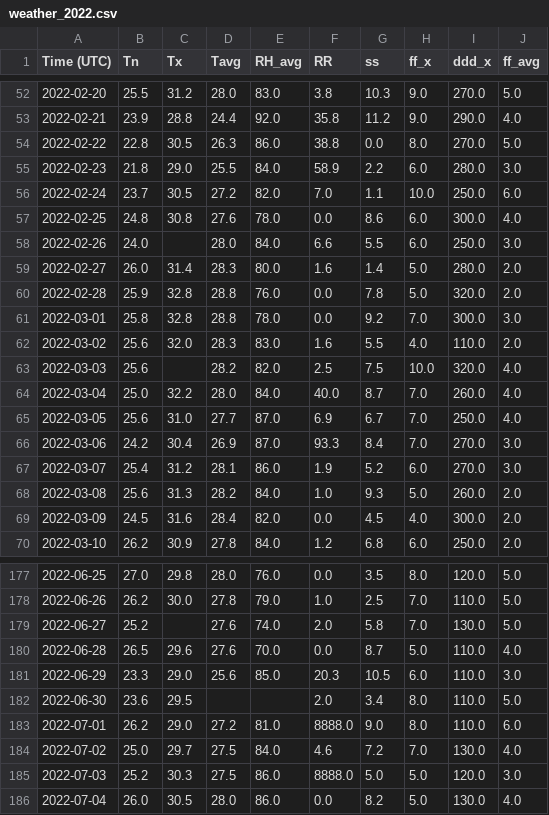
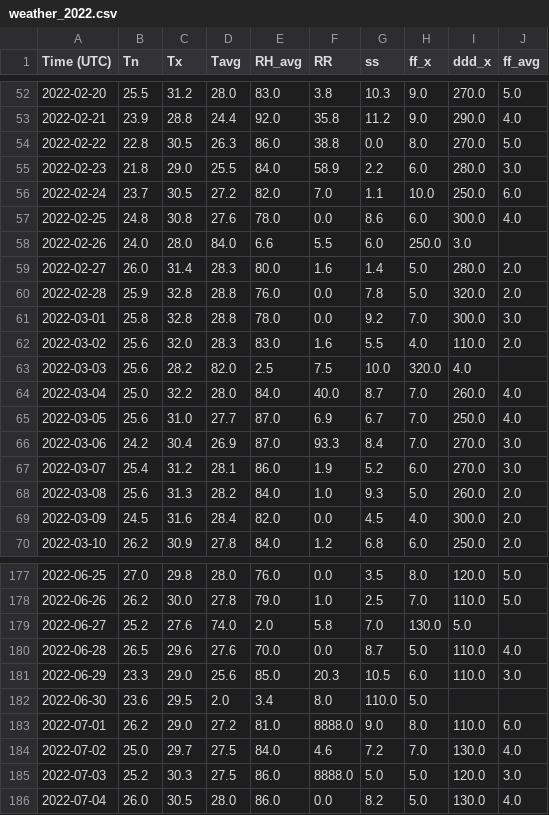
Before and after one commit to sevinadewi/Project-Capstone-Bangkit-Melaut, a CSV file: Machine Learning/Used_Dataset/weather_2022.csv, drawn as a sheet; only a part is shown, gaps mark what is left out; the diff covers the shown part only.

Commit message:
Update: weather data 2020

```diff
--- a/Machine Learning/Used_Dataset/weather_2022.csv
+++ b/Machine Learning/Used_Dataset/weather_2022.csv
@@ -57,3 +57,3 @@ Time (UTC),Tn,Tx,Tavg,RH_avg,RR,ss,ff_x,ddd_x,ff_avg
 2022-02-25,24.8,30.8,27.6,78.0,0.0,8.6,6.0,300.0,4.0
-2022-02-26,24.0,,28.0,84.0,6.6,5.5,6.0,250.0,3.0
+2022-02-26,24.0,28.0,84.0,6.6,5.5,6.0,250.0,3.0
 2022-02-27,26.0,31.4,28.3,80.0,1.6,1.4,5.0,280.0,2.0
@@ -62,3 +62,3 @@ Time (UTC),Tn,Tx,Tavg,RH_avg,RR,ss,ff_x,ddd_x,ff_avg
 2022-03-02,25.6,32.0,28.3,83.0,1.6,5.5,4.0,110.0,2.0
-2022-03-03,25.6,,28.2,82.0,2.5,7.5,10.0,320.0,4.0
+2022-03-03,25.6,28.2,82.0,2.5,7.5,10.0,320.0,4.0
 2022-03-04,25.0,32.2,28.0,84.0,40.0,8.7,7.0,260.0,4.0
@@ -178,6 +178,6 @@ Time (UTC),Tn,Tx,Tavg,RH_avg,RR,ss,ff_x,ddd_x,ff_avg
 2022-06-26,26.2,30.0,27.8,79.0,1.0,2.5,7.0,110.0,5.0
-2022-06-27,25.2,,27.6,74.0,2.0,5.8,7.0,130.0,5.0
+2022-06-27,25.2,27.6,74.0,2.0,5.8,7.0,130.0,5.0
 2022-06-28,26.5,29.6,27.6,70.0,0.0,8.7,5.0,110.0,4.0
 2022-06-29,23.3,29.0,25.6,85.0,20.3,10.5,6.0,110.0,3.0
-2022-06-30,23.6,29.5,,,2.0,3.4,8.0,110.0,5.0
+2022-06-30,23.6,29.5,2.0,3.4,8.0,110.0,5.0
 2022-07-01,26.2,29.0,27.2,81.0,8888.0,9.0,8.0,110.0,6.0
```
Also changed, not shown: 86 edited cells elsewhere in this file, Machine Learning/Weather Data/2022/Weather_Gabungan_22.csv, 30 other files.
